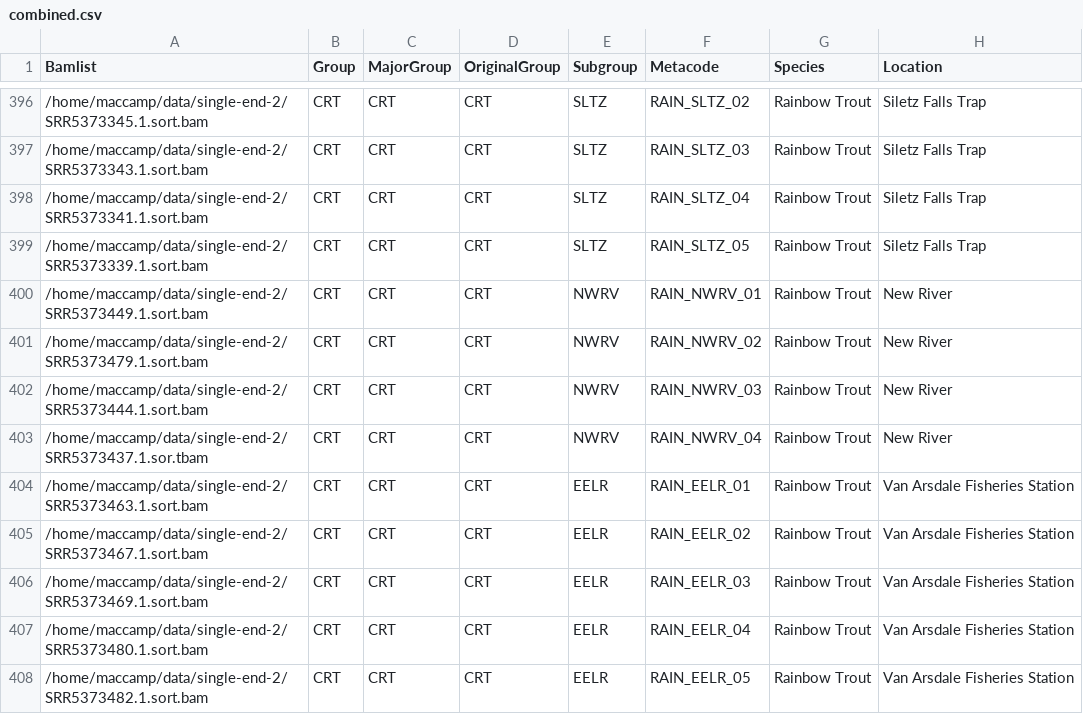
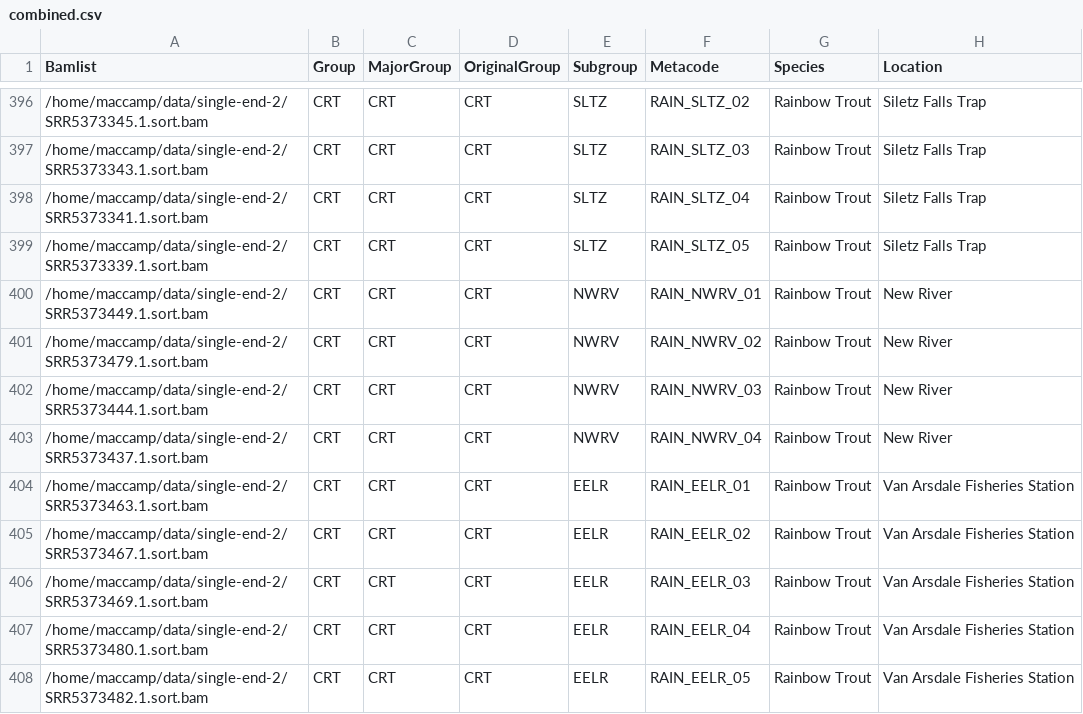
Before and after one commit to MacCampbell/mccloud-rrt, a CSV file: meta/combined.csv, drawn as a sheet; only a part is shown, gaps mark what is left out; the diff names each change by its address in the sheet, - before the commit and + after, or states it on an @@ line.

Commit message:
Fixing path to file

```diff
--- a/meta/combined.csv
+++ b/meta/combined.csv
-A403 (Bamlist): /home/maccamp/data/single-end-2/SRR5373437.1.sor.tbam
+A403 (Bamlist): /home/maccamp/data/single-end-2/SRR5373437.1.sort.bam
```
Also changed, not shown: 1 other file.
